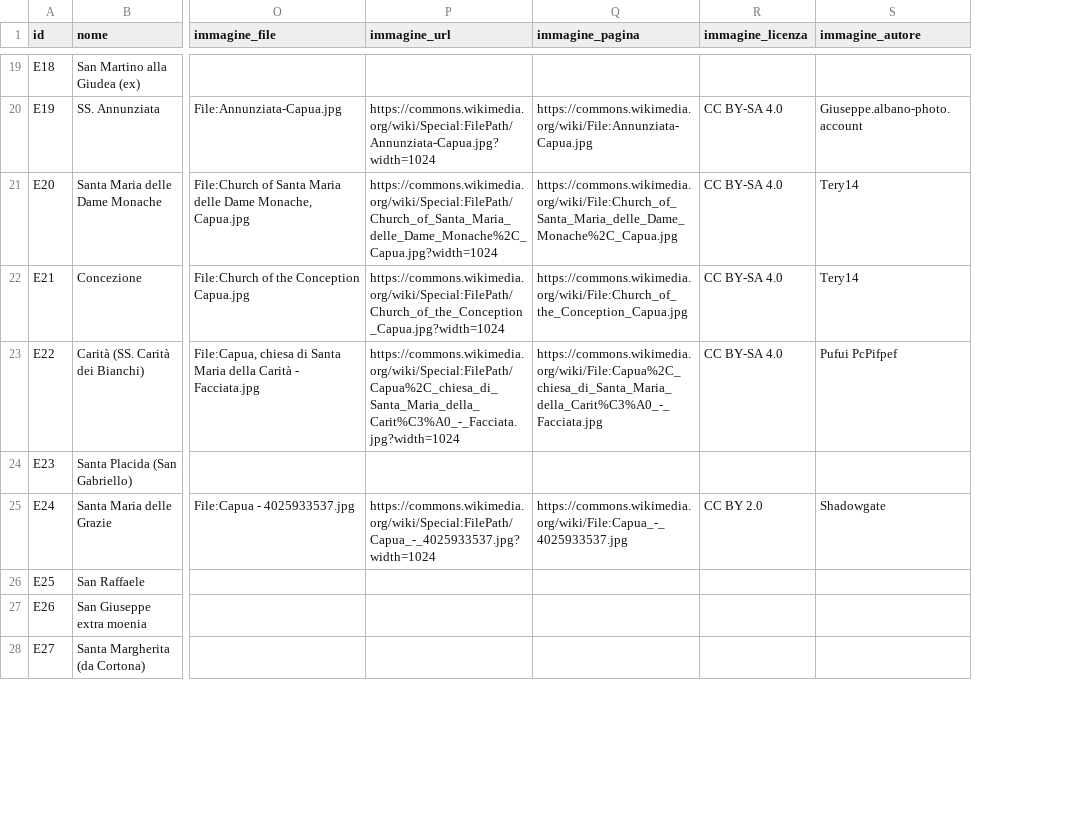
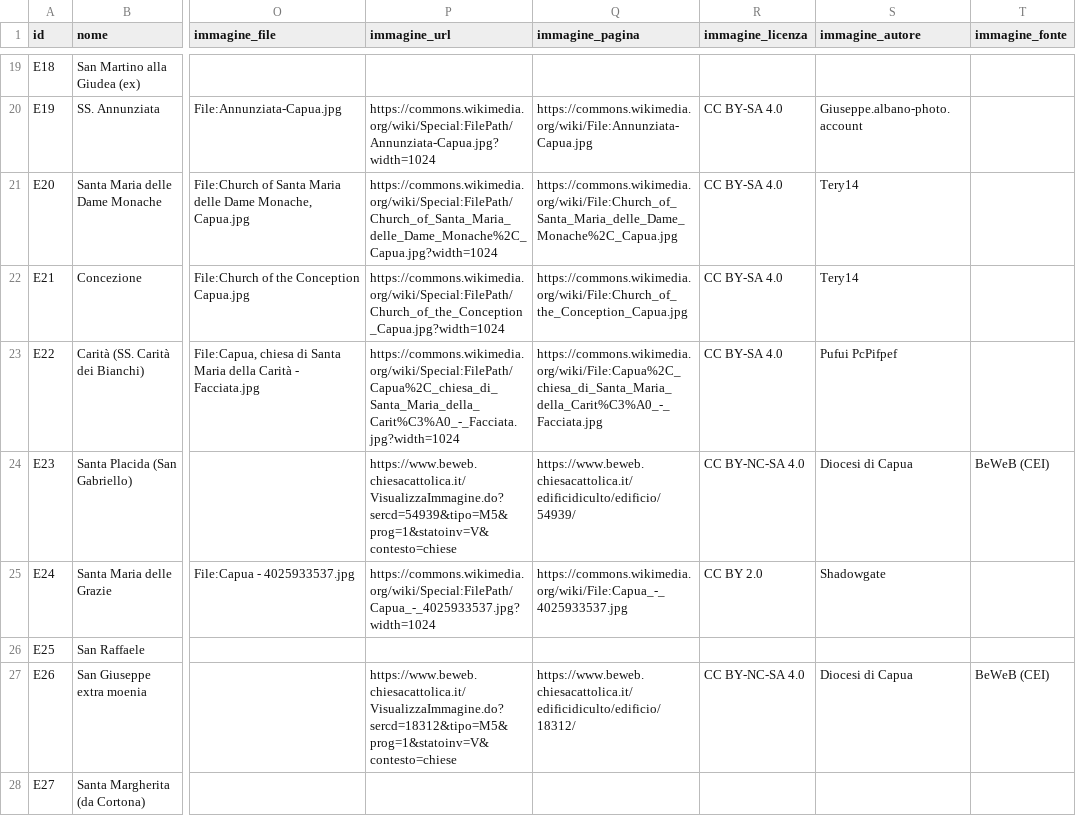
Before and after one commit to iguana-117/chieseCapua, a CSV file: data/chiese.csv, drawn as a sheet; only a part is shown, gaps mark what is left out; the diff covers the shown part only; the diff names each change by its address in the sheet, - before the commit and + after, or states it on an @@ line.

```diff
--- a/data/chiese.csv
+++ b/data/chiese.csv
+column T (immagine_fonte), rows 24-27: BeWeB (CEI) |  |  | BeWeB (CEI)
-P24 (immagine_url): (empty)
+P24 (immagine_url): https://www.beweb.chiesacattolica.it/VisualizzaImmagine.do?sercd=54939&tipo=M5&prog=1&statoinv=V&contesto=chiese
-Q24 (immagine_pagina): (empty)
+Q24 (immagine_pagina): https://www.beweb.chiesacattolica.it/edificidiculto/edificio/54939/
-R24 (immagine_licenza): (empty)
+R24 (immagine_licenza): CC BY-NC-SA 4.0
-S24 (immagine_autore): (empty)
+S24 (immagine_autore): Diocesi di Capua
-P27 (immagine_url): (empty)
+P27 (immagine_url): https://www.beweb.chiesacattolica.it/VisualizzaImmagine.do?sercd=18312&tipo=M5&prog=1&statoinv=V&contesto=chiese
-Q27 (immagine_pagina): (empty)
+Q27 (immagine_pagina): https://www.beweb.chiesacattolica.it/edificidiculto/edificio/18312/
-R27 (immagine_licenza): (empty)
+R27 (immagine_licenza): CC BY-NC-SA 4.0
-S27 (immagine_autore): (empty)
+S27 (immagine_autore): Diocesi di Capua
```
Also changed, not shown: 36 edited cells elsewhere in this file, 1 other file.
